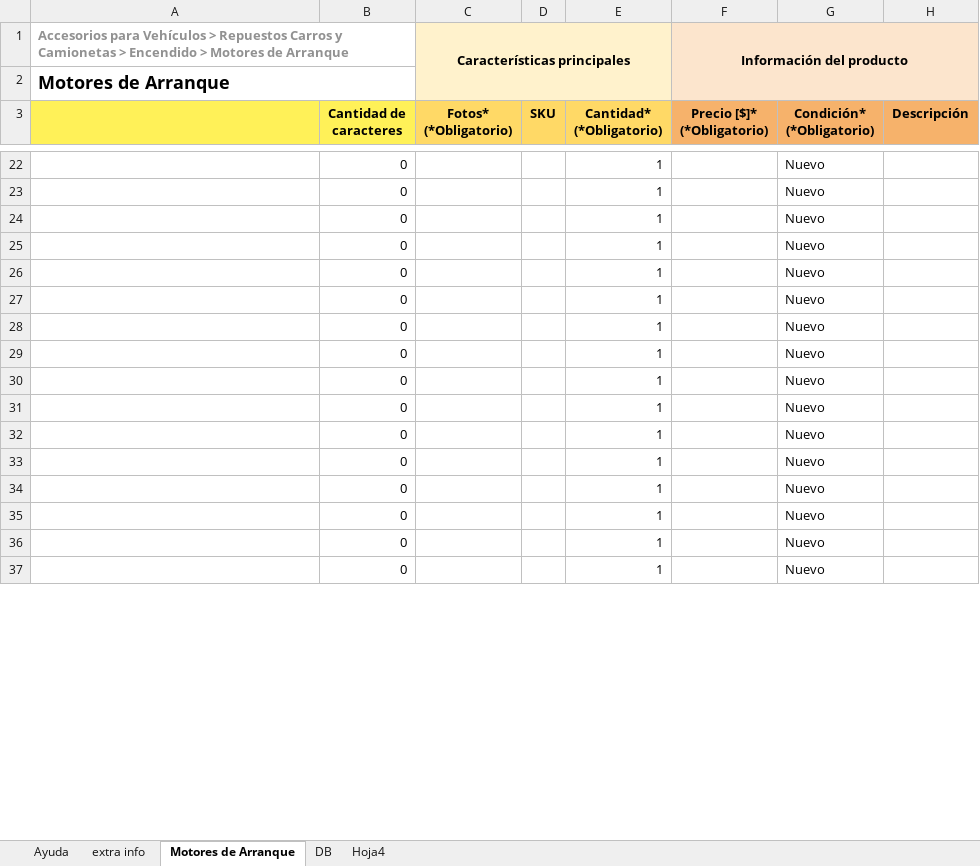
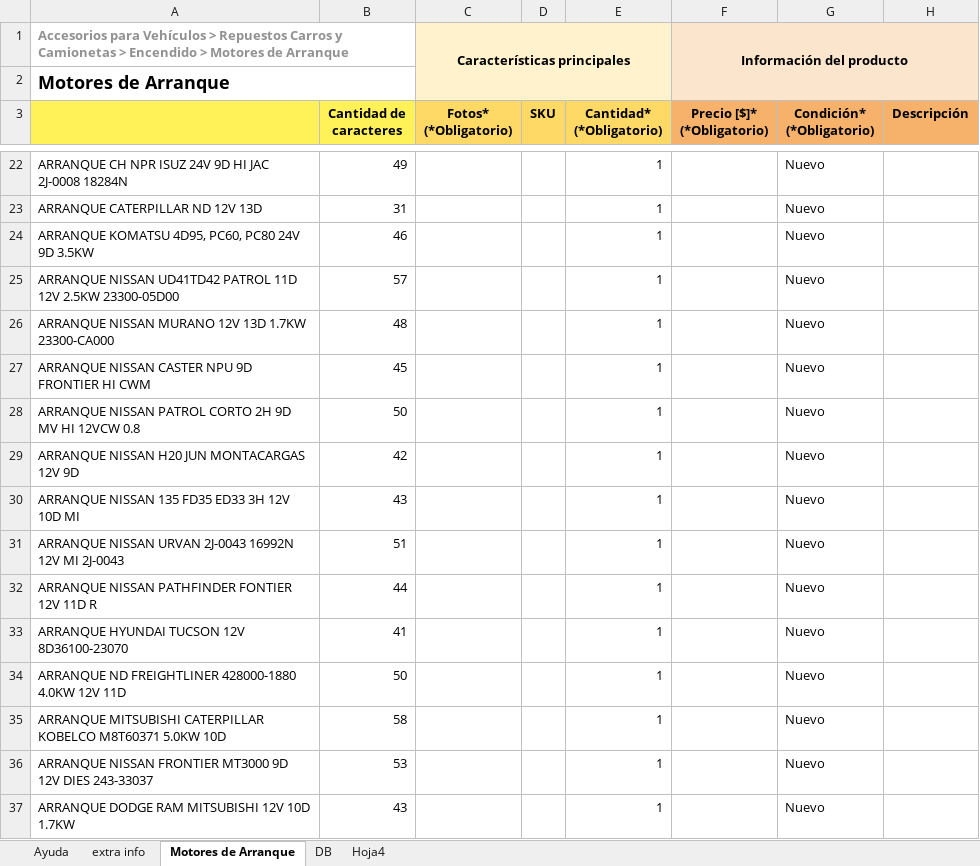
Before and after one commit to gesveen/Lekar-Automotriz, an Excel workbook: Alternadores-MercadoLibre.xlsm, sheet Motores de Arranque, drawn as a sheet; only a part is shown, gaps mark what is left out; values as stored, in another font and other column widths than the file's, no borders; conditional formats not drawn; the diff covers the shown part only; the diff names each change by its address in the sheet, - before the commit and + after, or states it on an @@ line.

```diff
--- a/Alternadores-MercadoLibre.xlsm (sheet Motores de Arranque)
+++ b/Alternadores-MercadoLibre.xlsm (sheet Motores de Arranque)
-A22: (empty)
+A22: ARRANQUE CH NPR ISUZ 24V 9D HI JAC 2J-0008 18284N
-B22 (Cantidad de caracteres): 0
+B22 (Cantidad de caracteres): 49
-A23: (empty)
+A23: ARRANQUE CATERPILLAR ND 12V 13D
-B23 (Cantidad de caracteres): 0
+B23 (Cantidad de caracteres): 31
-A24: (empty)
+A24: ARRANQUE KOMATSU 4D95, PC60, PC80 24V 9D 3.5KW
-B24 (Cantidad de caracteres): 0
+B24 (Cantidad de caracteres): 46
-A25: (empty)
+A25: ARRANQUE NISSAN UD41TD42 PATROL 11D 12V 2.5KW 23300-05D00
-B25 (Cantidad de caracteres): 0
+B25 (Cantidad de caracteres): 57
-A26: (empty)
+A26: ARRANQUE NISSAN MURANO 12V 13D 1.7KW 23300-CA000
-B26 (Cantidad de caracteres): 0
+B26 (Cantidad de caracteres): 48
-A27: (empty)
+A27: ARRANQUE NISSAN CASTER NPU 9D FRONTIER HI CWM
-B27 (Cantidad de caracteres): 0
+B27 (Cantidad de caracteres): 45
-A28: (empty)
+A28: ARRANQUE NISSAN PATROL CORTO 2H 9D MV HI 12VCW 0.8
-B28 (Cantidad de caracteres): 0
+B28 (Cantidad de caracteres): 50
-A29: (empty)
+A29: ARRANQUE NISSAN H20 JUN MONTACARGAS 12V 9D
-B29 (Cantidad de caracteres): 0
+B29 (Cantidad de caracteres): 42
-A30: (empty)
+A30: ARRANQUE NISSAN 135 FD35 ED33 3H 12V 10D MI
-B30 (Cantidad de caracteres): 0
+B30 (Cantidad de caracteres): 43
-A31: (empty)
+A31: ARRANQUE NISSAN URVAN 2J-0043 16992N 12V MI 2J-0043
-B31 (Cantidad de caracteres): 0
+B31 (Cantidad de caracteres): 51
-A32: (empty)
+A32: ARRANQUE NISSAN PATHFINDER FONTIER 12V 11D R
-B32 (Cantidad de caracteres): 0
+B32 (Cantidad de caracteres): 44
-A33: (empty)
+A33: ARRANQUE HYUNDAI TUCSON 12V 8D36100-23070
-B33 (Cantidad de caracteres): 0
+B33 (Cantidad de caracteres): 41
-A34: (empty)
+A34: ARRANQUE ND FREIGHTLINER 428000-1880 4.0KW 12V 11D
-B34 (Cantidad de caracteres): 0
+B34 (Cantidad de caracteres): 50
-A35: (empty)
+A35: ARRANQUE MITSUBISHI CATERPILLAR KOBELCO M8T60371 5.0KW 10D
-B35 (Cantidad de caracteres): 0
+B35 (Cantidad de caracteres): 58
-A36: (empty)
+A36: ARRANQUE NISSAN FRONTIER MT3000 9D 12V DIES 243-33037
-B36 (Cantidad de caracteres): 0
+B36 (Cantidad de caracteres): 53
-A37: (empty)
+A37: ARRANQUE DODGE RAM MITSUBISHI 12V 10D 1.7KW
-B37 (Cantidad de caracteres): 0
+B37 (Cantidad de caracteres): 43
```
Also changed, not shown: 572 edited cells elsewhere in this sheet, sheet Hoja4.
